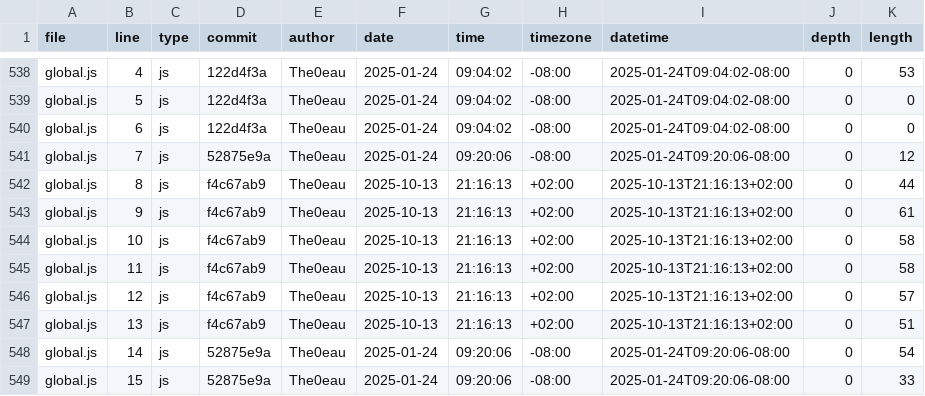
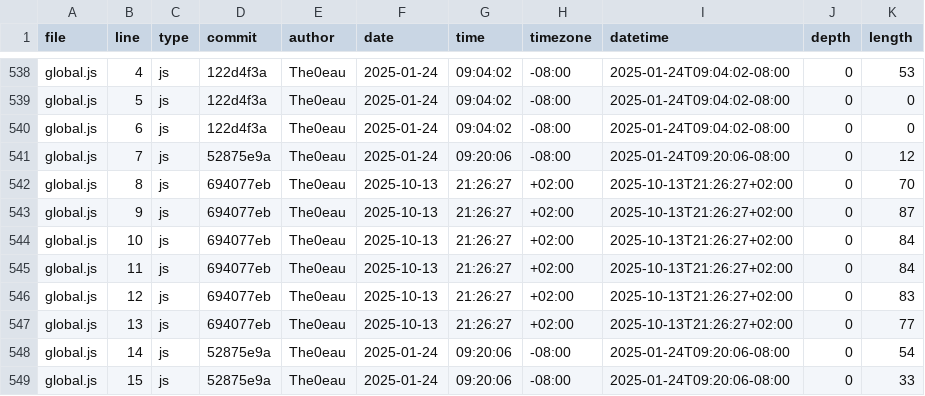
Before and after one commit to The0eau/portfolio, a CSV file: meta/loc.csv, drawn as a sheet; only a part is shown, gaps mark what is left out.

```diff
--- a/meta/loc.csv
+++ b/meta/loc.csv
@@ -541,8 +541,8 @@ global.js,6,js,122d4f3a,The0eau,2025-01-24,09:04:02,-08:00,2025-01-24T09:04:02-0
 global.js,7,js,52875e9a,The0eau,2025-01-24,09:20:06,-08:00,2025-01-24T09:20:06-08:00,0,12
-global.js,8,js,f4c67ab9,The0eau,2025-10-13,21:16:13,+02:00,2025-10-13T21:16:13+02:00,0,44
-global.js,9,js,f4c67ab9,The0eau,2025-10-13,21:16:13,+02:00,2025-10-13T21:16:13+02:00,0,61
-global.js,10,js,f4c67ab9,The0eau,2025-10-13,21:16:13,+02:00,2025-10-13T21:16:13+02:00,0,58
-global.js,11,js,f4c67ab9,The0eau,2025-10-13,21:16:13,+02:00,2025-10-13T21:16:13+02:00,0,58
-global.js,12,js,f4c67ab9,The0eau,2025-10-13,21:16:13,+02:00,2025-10-13T21:16:13+02:00,0,57
-global.js,13,js,f4c67ab9,The0eau,2025-10-13,21:16:13,+02:00,2025-10-13T21:16:13+02:00,0,51
+global.js,8,js,694077eb,The0eau,2025-10-13,21:26:27,+02:00,2025-10-13T21:26:27+02:00,0,70
+global.js,9,js,694077eb,The0eau,2025-10-13,21:26:27,+02:00,2025-10-13T21:26:27+02:00,0,87
+global.js,10,js,694077eb,The0eau,2025-10-13,21:26:27,+02:00,2025-10-13T21:26:27+02:00,0,84
+global.js,11,js,694077eb,The0eau,2025-10-13,21:26:27,+02:00,2025-10-13T21:26:27+02:00,0,84
+global.js,12,js,694077eb,The0eau,2025-10-13,21:26:27,+02:00,2025-10-13T21:26:27+02:00,0,83
+global.js,13,js,694077eb,The0eau,2025-10-13,21:26:27,+02:00,2025-10-13T21:26:27+02:00,0,77
 global.js,14,js,52875e9a,The0eau,2025-01-24,09:20:06,-08:00,2025-01-24T09:20:06-08:00,0,54
```
